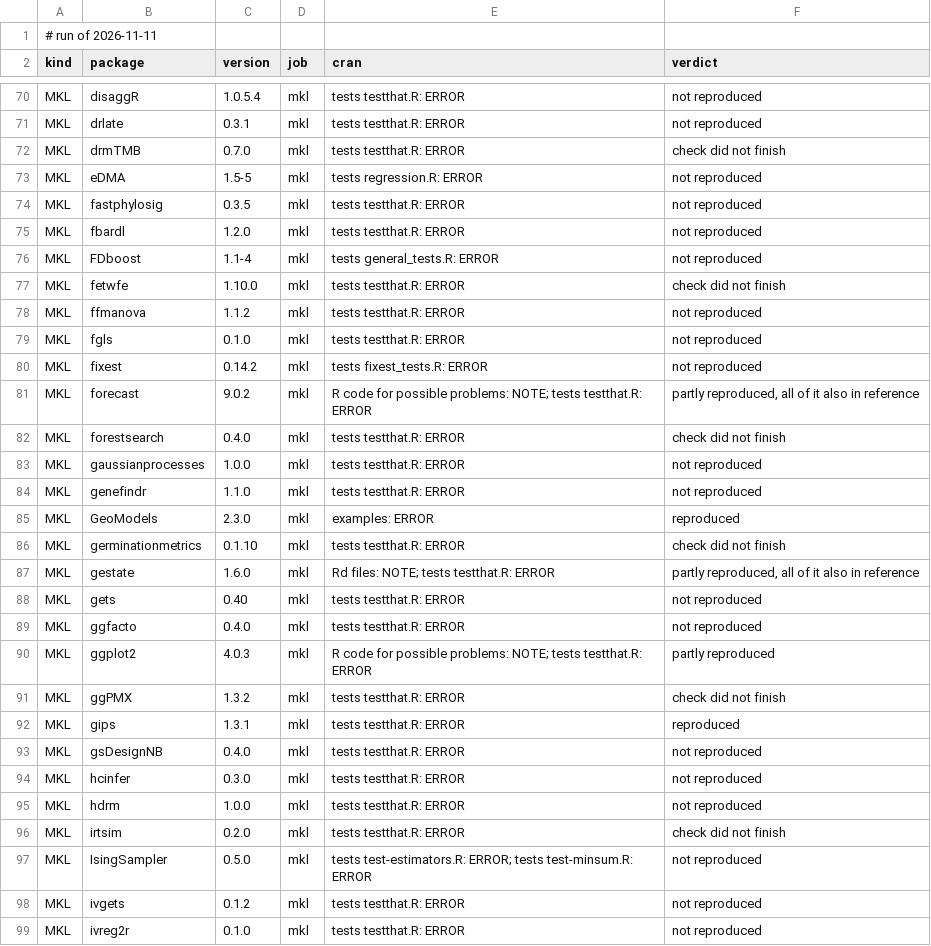
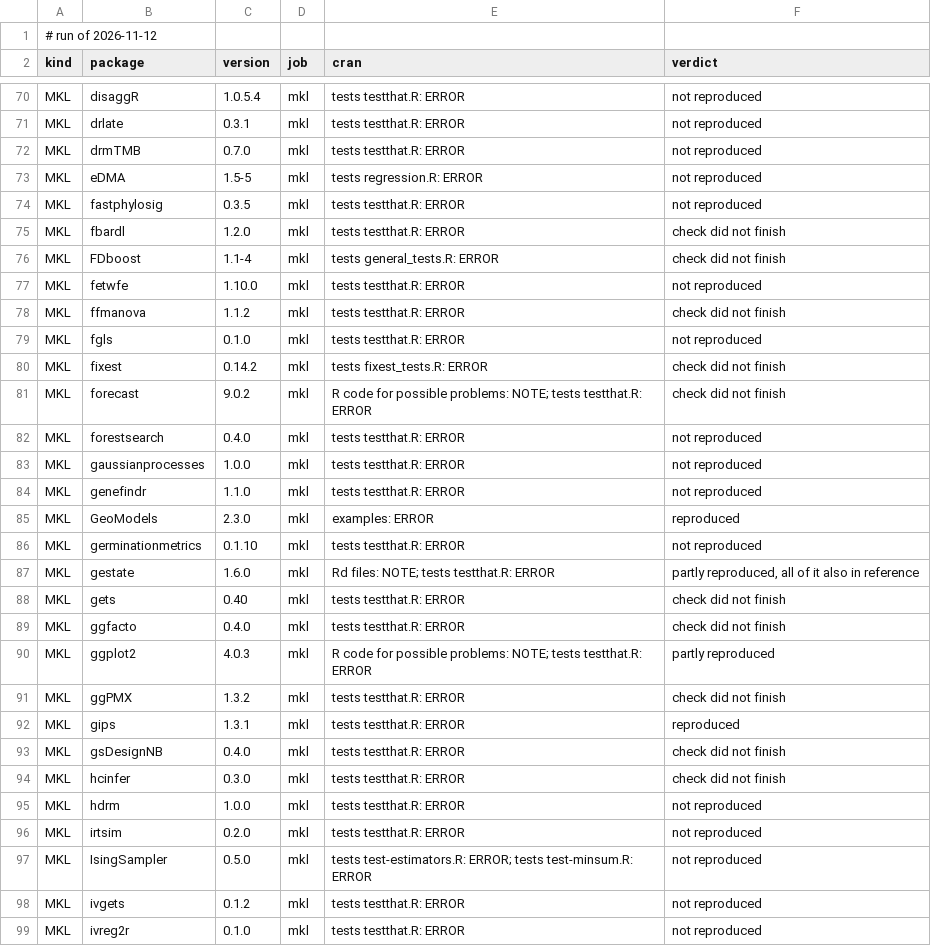
Before and after one commit to coatless/docker-r-check, a TSV file: eval/daily.tsv, drawn as a sheet; only a part is shown, gaps mark what is left out; the diff covers the shown part only.

```diff
--- a/eval/daily.tsv
+++ b/eval/daily.tsv
@@ -1,2 +1,2 @@
-# run of 2026-11-11
+# run of 2026-11-12
 kind	package	version	job	cran	verdict
@@ -71,13 +71,13 @@ MKL	disaggR	1.0.5.4	mkl	tests testthat.R: ERROR	not reproduced
 MKL	drlate	0.3.1	mkl	tests testthat.R: ERROR	not reproduced
-MKL	drmTMB	0.7.0	mkl	tests testthat.R: ERROR	check did not finish
+MKL	drmTMB	0.7.0	mkl	tests testthat.R: ERROR	not reproduced
 MKL	eDMA	1.5-5	mkl	tests regression.R: ERROR	not reproduced
 MKL	fastphylosig	0.3.5	mkl	tests testthat.R: ERROR	not reproduced
-MKL	fbardl	1.2.0	mkl	tests testthat.R: ERROR	not reproduced
-MKL	FDboost	1.1-4	mkl	tests general_tests.R: ERROR	not reproduced
-MKL	fetwfe	1.10.0	mkl	tests testthat.R: ERROR	check did not finish
-MKL	ffmanova	1.1.2	mkl	tests testthat.R: ERROR	not reproduced
+MKL	fbardl	1.2.0	mkl	tests testthat.R: ERROR	check did not finish
+MKL	FDboost	1.1-4	mkl	tests general_tests.R: ERROR	check did not finish
+MKL	fetwfe	1.10.0	mkl	tests testthat.R: ERROR	not reproduced
+MKL	ffmanova	1.1.2	mkl	tests testthat.R: ERROR	check did not finish
 MKL	fgls	0.1.0	mkl	tests testthat.R: ERROR	not reproduced
-MKL	fixest	0.14.2	mkl	tests fixest_tests.R: ERROR	not reproduced
-MKL	forecast	9.0.2	mkl	R code for possible problems: NOTE; tests testthat.R: ERROR	partly reproduced, all of it also in reference
-MKL	forestsearch	0.4.0	mkl	tests testthat.R: ERROR	check did not finish
+MKL	fixest	0.14.2	mkl	tests fixest_tests.R: ERROR	check did not finish
+MKL	forecast	9.0.2	mkl	R code for possible problems: NOTE; tests testthat.R: ERROR	check did not finish
+MKL	forestsearch	0.4.0	mkl	tests testthat.R: ERROR	not reproduced
 MKL	gaussianprocesses	1.0.0	mkl	tests testthat.R: ERROR	not reproduced
@@ -85,6 +85,6 @@ MKL	genefindr	1.1.0	mkl	tests testthat.R: ERROR	not reproduced
 MKL	GeoModels	2.3.0	mkl	examples: ERROR	reproduced
-MKL	germinationmetrics	0.1.10	mkl	tests testthat.R: ERROR	check did not finish
+MKL	germinationmetrics	0.1.10	mkl	tests testthat.R: ERROR	not reproduced
 MKL	gestate	1.6.0	mkl	Rd files: NOTE; tests testthat.R: ERROR	partly reproduced, all of it also in reference
-MKL	gets	0.40	mkl	tests testthat.R: ERROR	not reproduced
-MKL	ggfacto	0.4.0	mkl	tests testthat.R: ERROR	not reproduced
+MKL	gets	0.40	mkl	tests testthat.R: ERROR	check did not finish
+MKL	ggfacto	0.4.0	mkl	tests testthat.R: ERROR	check did not finish
 MKL	ggplot2	4.0.3	mkl	R code for possible problems: NOTE; tests testthat.R: ERROR	partly reproduced
@@ -92,6 +92,6 @@ MKL	ggPMX	1.3.2	mkl	tests testthat.R: ERROR	check did not finish
 MKL	gips	1.3.1	mkl	tests testthat.R: ERROR	reproduced
-MKL	gsDesignNB	0.4.0	mkl	tests testthat.R: ERROR	not reproduced
-MKL	hcinfer	0.3.0	mkl	tests testthat.R: ERROR	not reproduced
+MKL	gsDesignNB	0.4.0	mkl	tests testthat.R: ERROR	check did not finish
+MKL	hcinfer	0.3.0	mkl	tests testthat.R: ERROR	check did not finish
 MKL	hdrm	1.0.0	mkl	tests testthat.R: ERROR	not reproduced
-MKL	irtsim	0.2.0	mkl	tests testthat.R: ERROR	check did not finish
+MKL	irtsim	0.2.0	mkl	tests testthat.R: ERROR	not reproduced
 MKL	IsingSampler	0.5.0	mkl	tests test-estimators.R: ERROR; tests test-minsum.R: ERROR	not reproduced
```
Also changed, not shown: 3 removed rows and 55 edited cells elsewhere in this file, 1 other file.
